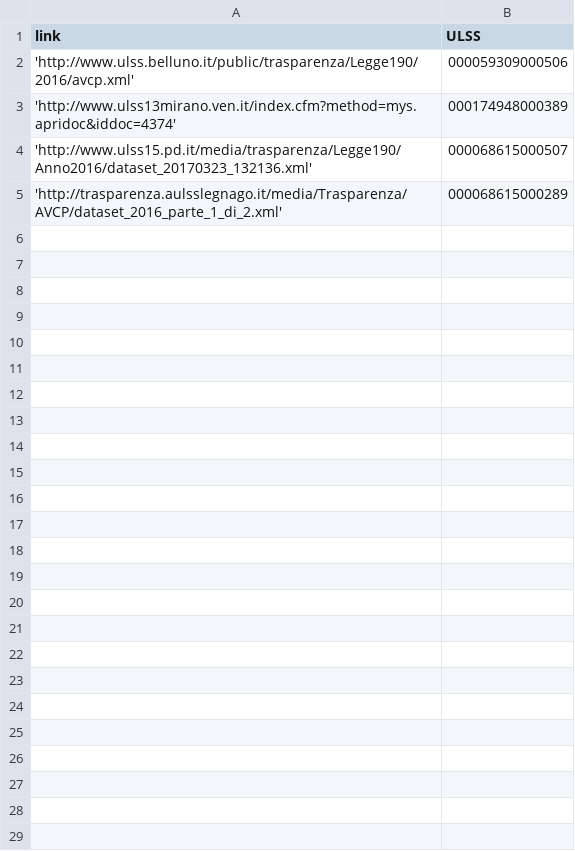
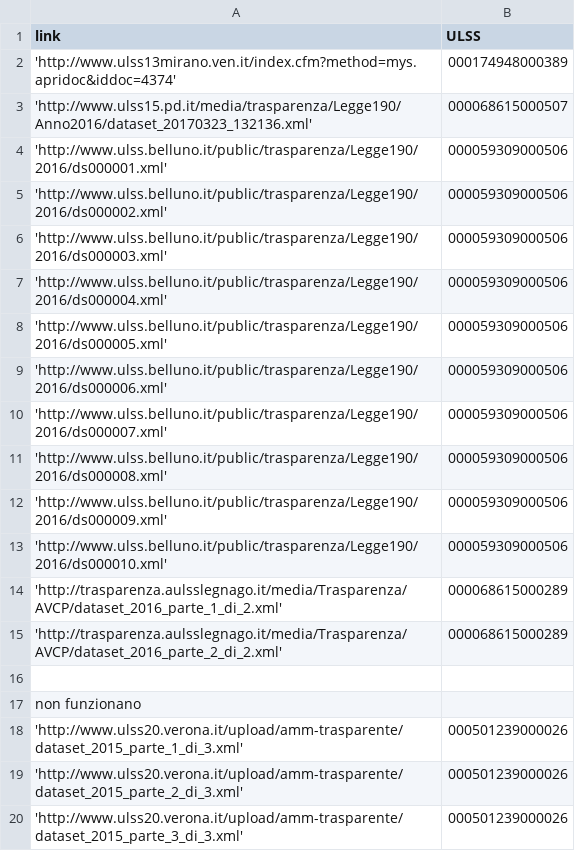
Before and after one commit to unive-ingsw2017/C.R.B.M., a CSV file: HospitalWaste/template/app/src/main/res/raw/link_appalti.csv, drawn as a sheet; removed rows and columns are numbered as before the commit, all else as after; the diff names each change by its address in the sheet, - before the commit and + after, or states it on an @@ line.

```diff
--- a/HospitalWaste/template/app/src/main/res/raw/link_appalti.csv
+++ b/HospitalWaste/template/app/src/main/res/raw/link_appalti.csv
-row 2: 'http://www.ulss.belluno.it/public/trasparenza/Legge190/2016/avcp.xml' | 000059309000506
+row 4: 'http://www.ulss.belluno.it/public/trasparenza/Legge190/2016/ds000001.xml' | 000059309000506
+row 5: 'http://www.ulss.belluno.it/public/trasparenza/Legge190/2016/ds000002.xml' | 000059309000506
+row 6: 'http://www.ulss.belluno.it/public/trasparenza/Legge190/2016/ds000003.xml' | 000059309000506
+row 7: 'http://www.ulss.belluno.it/public/trasparenza/Legge190/2016/ds000004.xml' | 000059309000506
+row 8: 'http://www.ulss.belluno.it/public/trasparenza/Legge190/2016/ds000005.xml' | 000059309000506
+row 9: 'http://www.ulss.belluno.it/public/trasparenza/Legge190/2016/ds000006.xml' | 000059309000506
+row 10: 'http://www.ulss.belluno.it/public/trasparenza/Legge190/2016/ds000007.xml' | 000059309000506
+row 11: 'http://www.ulss.belluno.it/public/trasparenza/Legge190/2016/ds000008.xml' | 000059309000506
+row 12: 'http://www.ulss.belluno.it/public/trasparenza/Legge190/2016/ds000009.xml' | 000059309000506
+row 13: 'http://www.ulss.belluno.it/public/trasparenza/Legge190/2016/ds000010.xml' | 000059309000506
+row 15: 'http://trasparenza.aulsslegnago.it/media/Trasparenza/AVCP/dataset_2016_parte_2_di_2.xml' | 000068615000289
+row 16: (empty)
+row 17: non funzionano
+row 18: 'http://www.ulss20.verona.it/upload/amm-trasparente/dataset_2015_parte_1_di_3.xml' | 000501239000026
+row 19: 'http://www.ulss20.verona.it/upload/amm-trasparente/dataset_2015_parte_2_di_3.xml' | 000501239000026
+row 20: 'http://www.ulss20.verona.it/upload/amm-trasparente/dataset_2015_parte_3_di_3.xml' | 000501239000026
```
Also changed, not shown: 1 other file.
